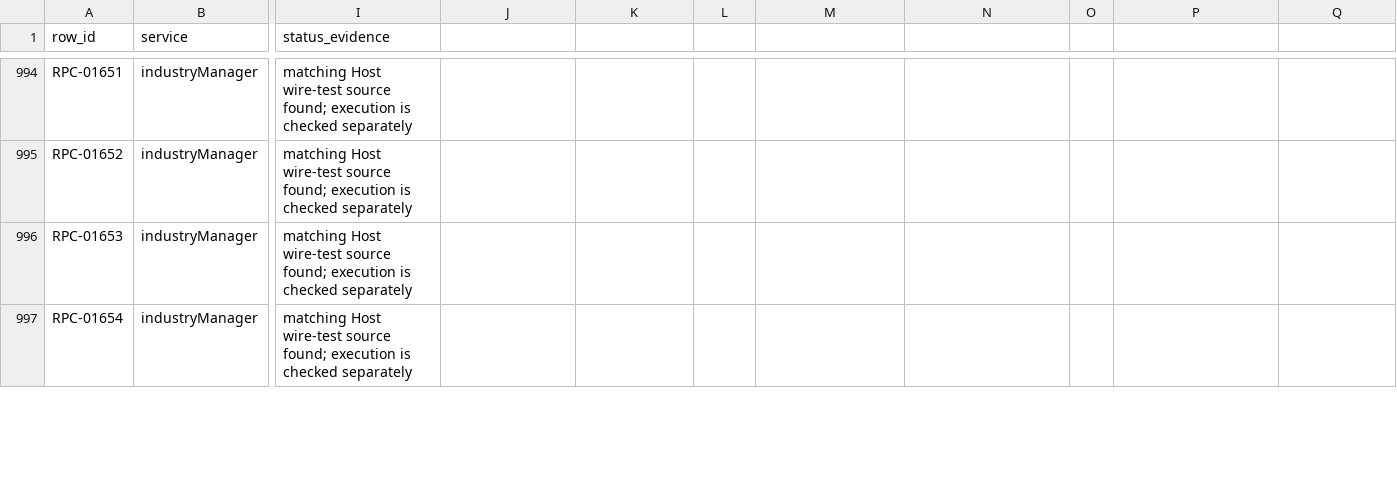
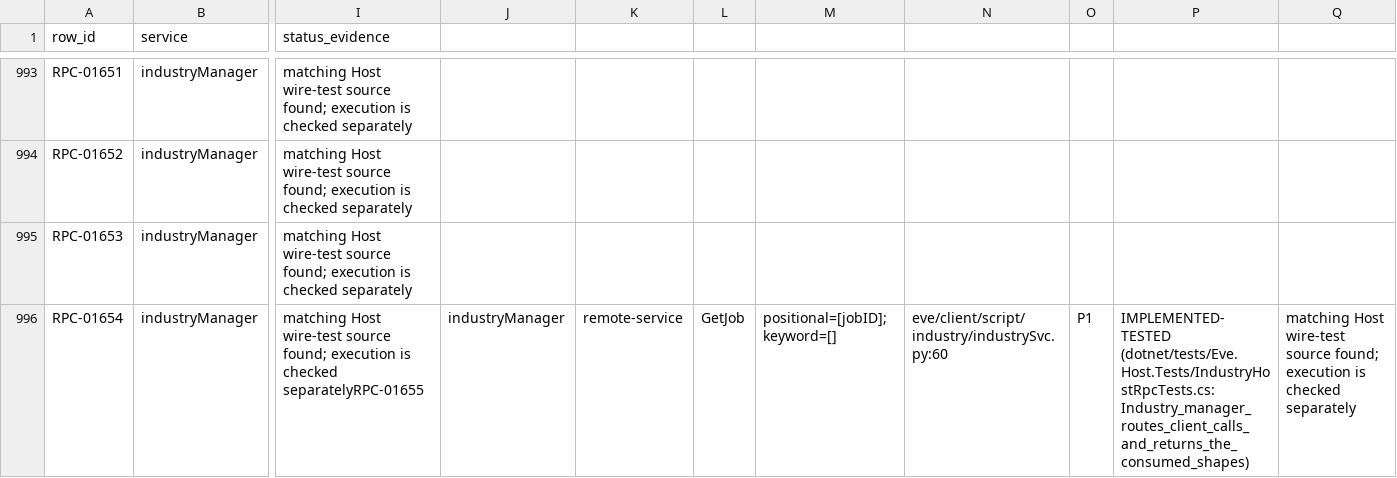
Before and after one commit to Fokiiiiiii/eve.rs, a CSV file: docs/project/service-audit/EVE_RS_COVERAGE.csv, drawn as a sheet; only a part is shown, gaps mark what is left out; addresses are those after the commit; the diff covers the shown part only; the diff names each change by its address in the sheet, - before the commit and + after, or states it on an @@ line.

Commit message:
test: cover structure RPCs through Host

```diff
--- a/docs/project/service-audit/EVE_RS_COVERAGE.csv
+++ b/docs/project/service-audit/EVE_RS_COVERAGE.csv
-I996 (status_evidence): …is checked separately
+I996 (status_evidence): …is checked separatelyRPC-01655
-J996: (empty)
+J996: industryManager
-K996: (empty)
+K996: remote-service
-L996: (empty)
+L996: GetJob
-M996: (empty)
+M996: positional=[jobID]; keyword=[]
-N996: (empty)
+N996: eve/client/script/industry/industrySvc.py:60
-O996: (empty)
+O996: P1
-P996: (empty)
+P996: IMPLEMENTED-TESTED (dotnet/tests/Eve.Host.Tests/IndustryHostRpcTests.cs:Industry_manager_routes_client_calls_and_returns_the_consumed_shapes)
-Q996: (empty)
+Q996: matching Host wire-test source found; execution is checked separately
```
Also changed, not shown: 4 removed rows and 65 edited cells elsewhere in this file, 2 other files.
